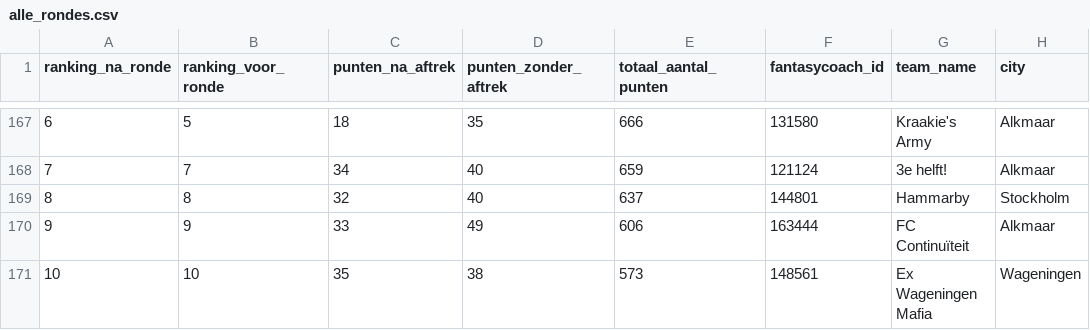
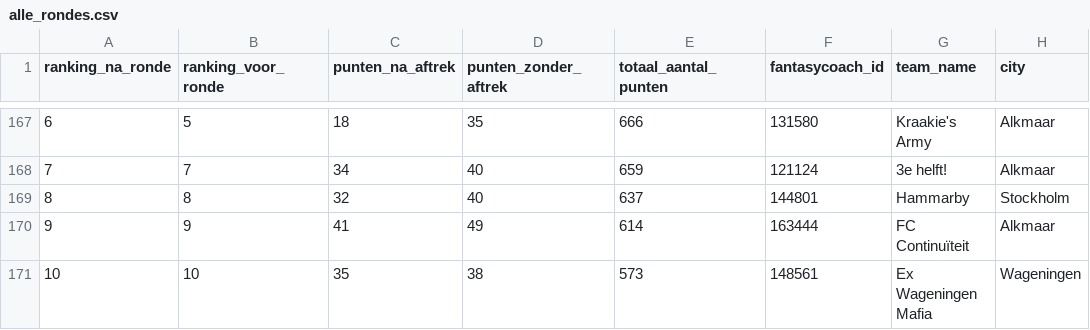
Before and after one commit to rubensan19/cvhj-scraper, a CSV file: data/alle_rondes.csv, drawn as a sheet; only a part is shown, gaps mark what is left out; the diff names each change by its address in the sheet, - before the commit and + after, or states it on an @@ line.

```diff
--- a/data/alle_rondes.csv
+++ b/data/alle_rondes.csv
-C170 (punten_na_aftrek): 33
+C170 (punten_na_aftrek): 41
-E170 (totaal_aantal_punten): 606
+E170 (totaal_aantal_punten): 614
```
